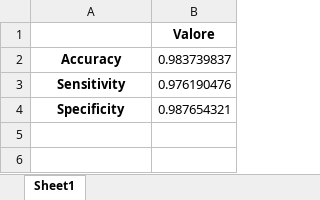
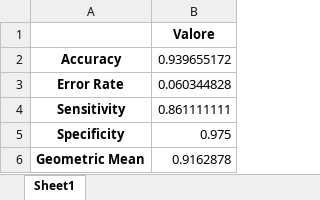
Before and after one commit to Lebroms/Fia_project, an Excel workbook: risultati/performance_model.xlsx, sheet Sheet1, drawn as a sheet; values as stored, in another font and other column widths than the file's, no borders; addresses are those after the commit; the diff names each change by its address in the sheet, - before the commit and + after, or states it on an @@ line.

```diff
--- a/risultati/performance_model.xlsx (sheet Sheet1)
+++ b/risultati/performance_model.xlsx (sheet Sheet1)
-B2: 0.983739837
+B2: 0.939655172
+row 3: Error Rate | 0.060344828
-B4: 0.976190476
+B4: 0.861111111
-B5: 0.987654321
+B5: 0.975
+row 6: Geometric Mean | 0.9162878
```
Also changed, not shown: 1 other file.
